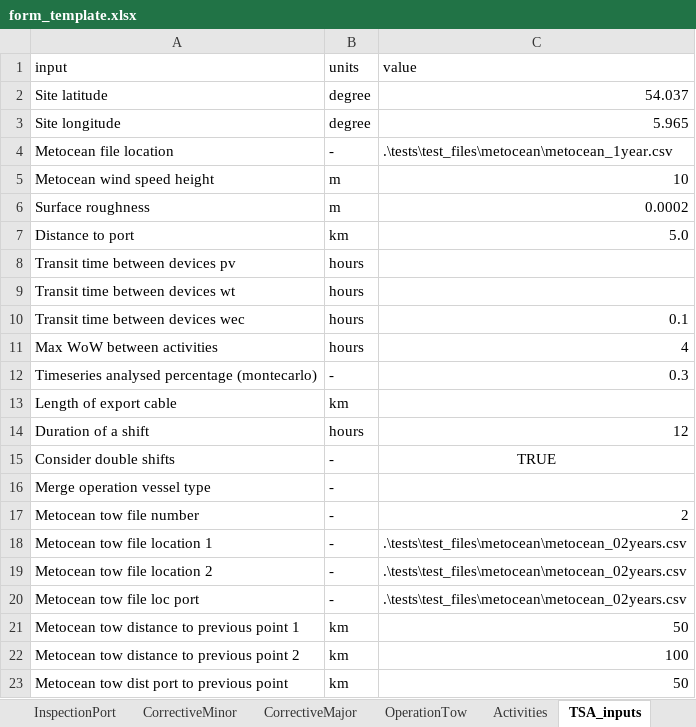
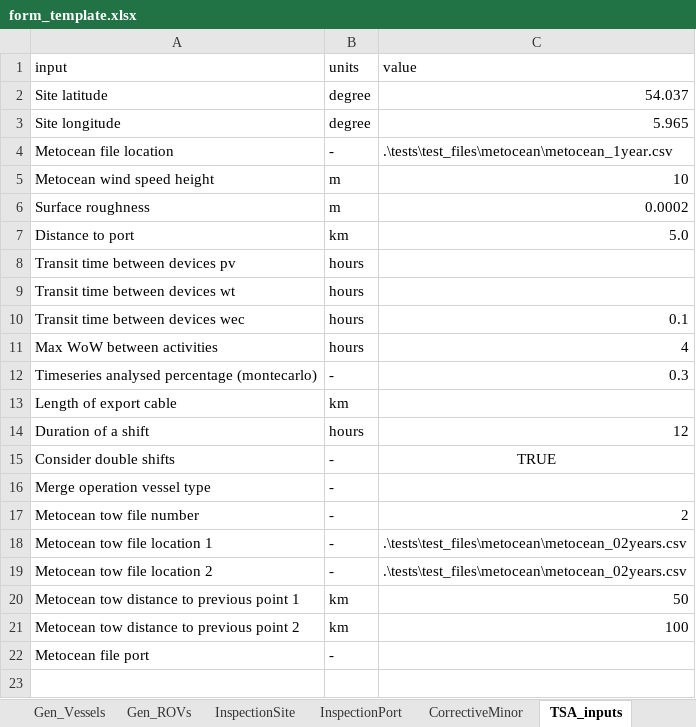
Before and after one commit to WavEC-Offshore-Renewables/oriom, an Excel workbook: form_template.xlsx, sheet TSA_inputs, drawn as a sheet; values as stored, in another font and other column widths than the file's, no borders; removed rows and columns are numbered as before the commit, all else as after; the diff names each change by its address in the sheet, - before the commit and + after, or states it on an @@ line.

Commit message:
Feat:
Introduced a metocean port with Hs and cs forces to 0 and tp forced to 10. Relevant only wind mesurements

Test implementation and tuned

Operation recycler corrected with full activities attributes

```diff
--- a/form_template.xlsx (sheet TSA_inputs)
+++ b/form_template.xlsx (sheet TSA_inputs)
-row 20: Metocean tow file loc port | - | .\tests\test_files\metocean\metocean_02years.csv
-row 23: Metocean tow dist port to previous point | km | 50
+row 22: Metocean file port | -
```
Also changed, not shown: other sheet tabs, 33 other files.
